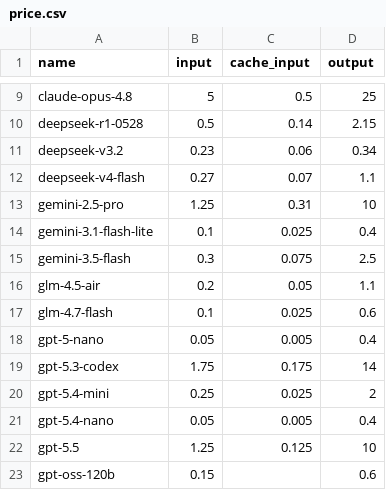
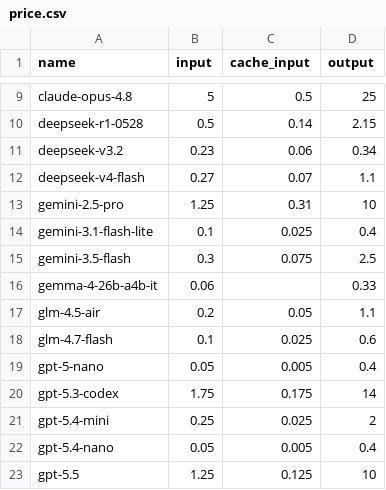
Before and after one commit to ExpTechTW/llm-pk, a CSV file: public/price.csv, drawn as a sheet; only a part is shown, gaps mark what is left out; the shorter side is filled out with more unchanged rows; the diff names each change by its address in the sheet, - before the commit and + after, or states it on an @@ line.

Commit message:
fix: data

```diff
--- a/public/price.csv
+++ b/public/price.csv
+row 16: gemma-4-26b-a4b-it | 0.06 |  | 0.33
```
Also changed, not shown: 21 other files.
